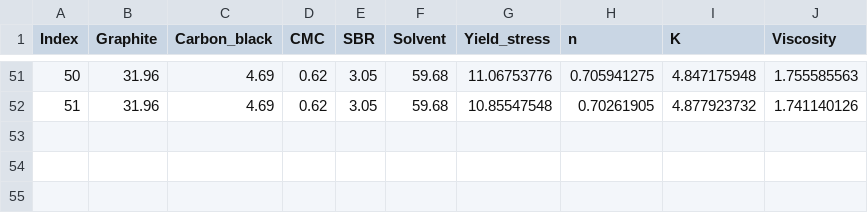
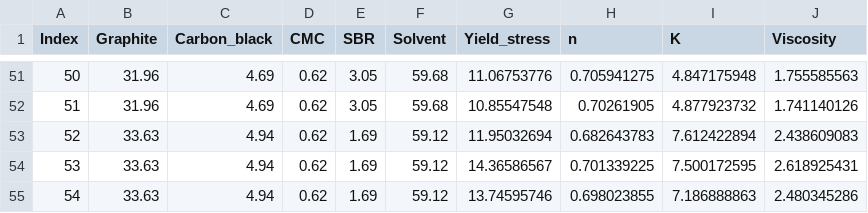
Before and after one commit to kimjk0489/2505JK, a CSV file: BO_Slurry_data.csv, drawn as a sheet; only a part is shown, gaps mark what is left out.

```diff
--- a/BO_Slurry_data.csv
+++ b/BO_Slurry_data.csv
@@ -52 +52,4 @@ Index,Graphite,Carbon_black,CMC,SBR,Solvent,Yield_stress,n,K,Viscosity
 51,31.96,4.69,0.62,3.05,59.68,10.85547548,0.70261905,4.877923732,1.741140126
+52,33.63,4.94,0.62,1.69,59.12,11.95032694,0.682643783,7.612422894,2.438609083
+53,33.63,4.94,0.62,1.69,59.12,14.36586567,0.701339225,7.500172595,2.618925431
+54,33.63,4.94,0.62,1.69,59.12,13.74595746,0.698023855,7.186888863,2.480345286
```
Also changed, not shown: hv_tracking_bo.csv, hv_tracking_ga_bo.csv, 1 other file.
